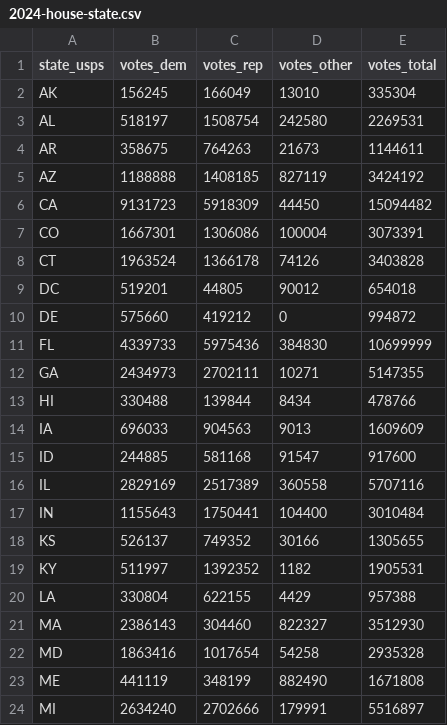
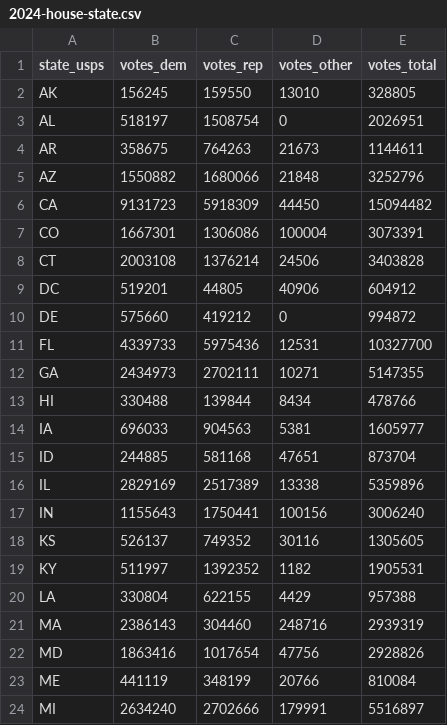
Before and after one commit to 4Freye/congress-representation-viz, a CSV file: data/raw/2024-house-state.csv, drawn as a sheet; only a part is shown; the diff covers the shown part only.

```diff
--- a/data/raw/2024-house-state.csv
+++ b/data/raw/2024-house-state.csv
@@ -1,24 +1,24 @@
 state_usps,votes_dem,votes_rep,votes_other,votes_total
-AK,156245,166049,13010,335304
-AL,518197,1508754,242580,2269531
+AK,156245,159550,13010,328805
+AL,518197,1508754,0,2026951
 AR,358675,764263,21673,1144611
-AZ,1188888,1408185,827119,3424192
+AZ,1550882,1680066,21848,3252796
 CA,9131723,5918309,44450,15094482
 CO,1667301,1306086,100004,3073391
-CT,1963524,1366178,74126,3403828
-DC,519201,44805,90012,654018
+CT,2003108,1376214,24506,3403828
+DC,519201,44805,40906,604912
 DE,575660,419212,0,994872
-FL,4339733,5975436,384830,10699999
+FL,4339733,5975436,12531,10327700
 GA,2434973,2702111,10271,5147355
 HI,330488,139844,8434,478766
-IA,696033,904563,9013,1609609
-ID,244885,581168,91547,917600
-IL,2829169,2517389,360558,5707116
-IN,1155643,1750441,104400,3010484
-KS,526137,749352,30166,1305655
+IA,696033,904563,5381,1605977
+ID,244885,581168,47651,873704
+IL,2829169,2517389,13338,5359896
+IN,1155643,1750441,100156,3006240
+KS,526137,749352,30116,1305605
 KY,511997,1392352,1182,1905531
 LA,330804,622155,4429,957388
-MA,2386143,304460,822327,3512930
-MD,1863416,1017654,54258,2935328
-ME,441119,348199,882490,1671808
+MA,2386143,304460,248716,2939319
+MD,1863416,1017654,47756,2928826
+ME,441119,348199,20766,810084
 MI,2634240,2702666,179991,5516897
```
Also changed, not shown: 38 edited cells elsewhere in this file, 8 other files.
